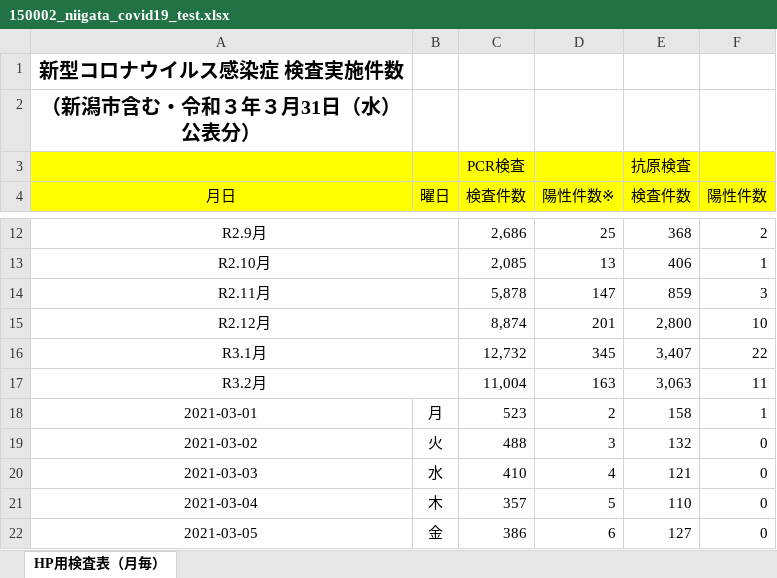
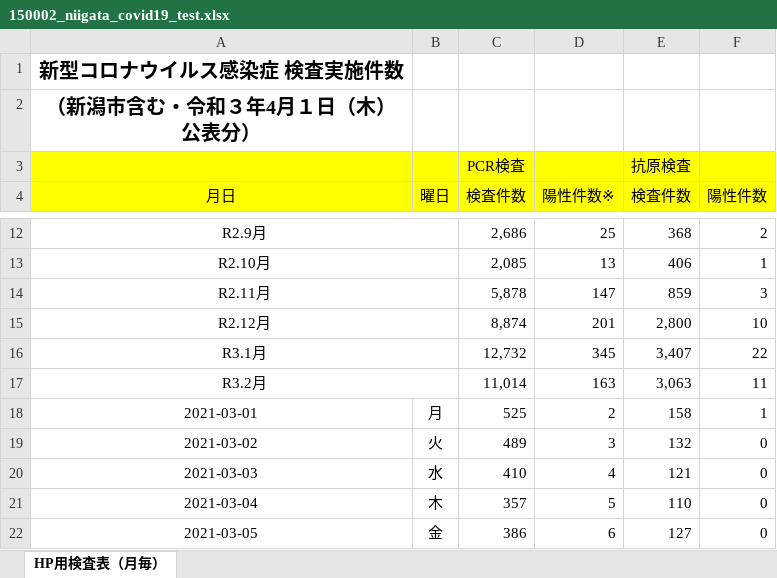
Before and after one commit to CodeForNiigata/covid19-data-niigata, an Excel workbook: dist/xlsx/150002_niigata_covid19_test.xlsx, sheet HP用検査表（月毎）, drawn as a sheet; only a part is shown, gaps mark what is left out; values as stored, in another font and other column widths than the file's, no borders; the diff covers the shown part only; the diff names each change by its address in the sheet, - before the commit and + after, or states it on an @@ line.

```diff
--- a/dist/xlsx/150002_niigata_covid19_test.xlsx (sheet HP用検査表（月毎）)
+++ b/dist/xlsx/150002_niigata_covid19_test.xlsx (sheet HP用検査表（月毎）)
-A2 (月日): （新潟市含む・令和３年３月31日（水）公表分）
+A2 (月日): （新潟市含む・令和３年4月１日（木）公表分）
-C17 (検査件数): 11,004
+C17 (検査件数): 11,014
-C18 (検査件数): 523
+C18 (検査件数): 525
-C19 (検査件数): 488
+C19 (検査件数): 489
```
Also changed, not shown: 1 added row and 31 edited cells elsewhere in this sheet, formulas that keep their value, 6 other files.
